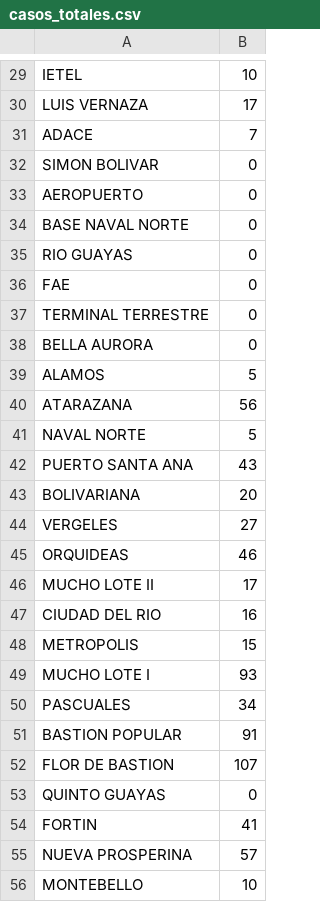
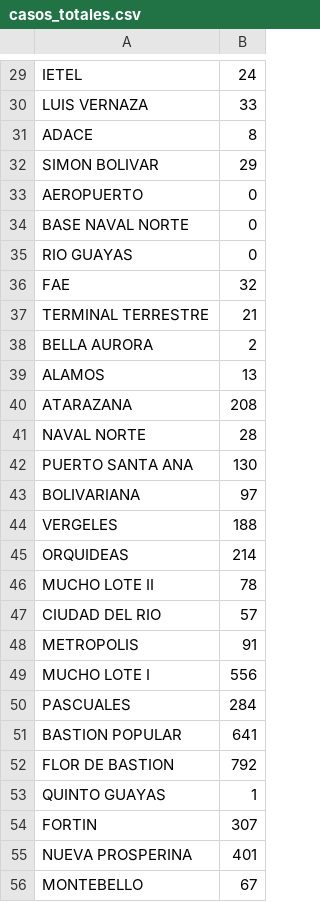
Before and after one commit to lkuffo/GuayaquilMapaEpidemiologico, a CSV file: DATA/anonimizedData/casos_totales.csv, drawn as a sheet; only a part is shown, gaps mark what is left out; the diff covers the shown part only; the diff names each change by its address in the sheet, - before the commit and + after, or states it on an @@ line.

```diff
--- a/DATA/anonimizedData/casos_totales.csv
+++ b/DATA/anonimizedData/casos_totales.csv
-B29: 10
+B29: 24
-B30: 17
+B30: 33
-B31: 7
+B31: 8
-B32: 0
+B32: 29
-B36: 0
+B36: 32
-B37: 0
+B37: 21
-B38: 0
+B38: 2
-B39: 5
+B39: 13
-B40: 56
+B40: 208
-B41: 5
+B41: 28
-B42: 43
+B42: 130
-B43: 20
+B43: 97
-B44: 27
+B44: 188
-B45: 46
+B45: 214
-B46: 17
+B46: 78
-B47: 16
+B47: 57
-B48: 15
+B48: 91
-B49: 93
+B49: 556
-B50: 34
+B50: 284
-B51: 91
+B51: 641
-B52: 107
+B52: 792
-B53: 0
+B53: 1
-B54: 41
+B54: 307
-B55: 57
+B55: 401
-B56: 10
+B56: 67
```
Also changed, not shown: 49 edited cells elsewhere in this file, 2 other files.
